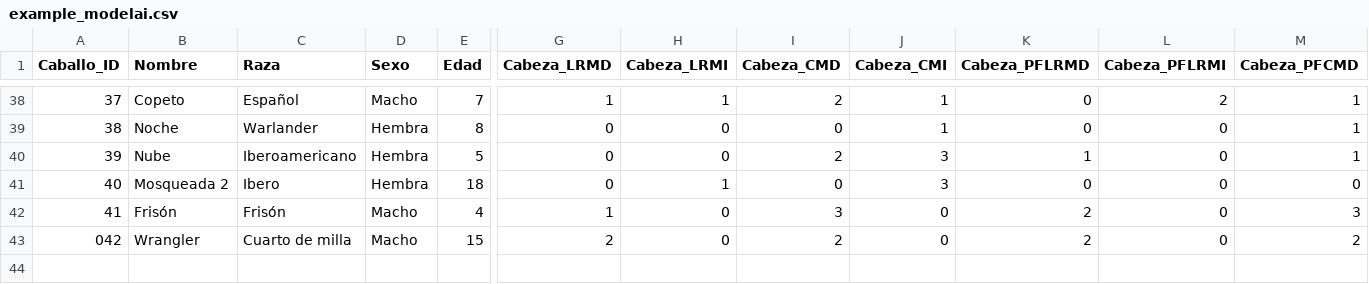
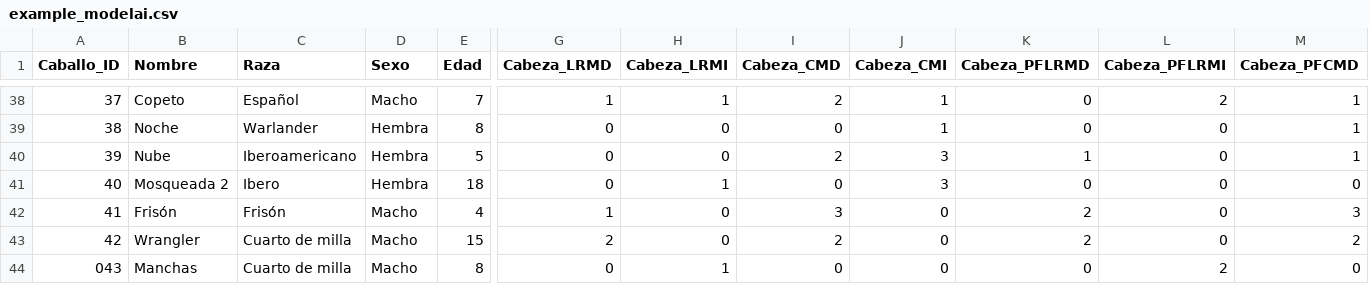
Before and after one commit to faviles11/equine-motor-analysis, a CSV file: datasets/example_modelai.csv, drawn as a sheet; only a part is shown, gaps mark what is left out; rows hold the shown columns only; the diff names each change by its address in the sheet, - before the commit and + after, or states it on an @@ line.

Commit message:
chore: añade registro AI Manchas

```diff
--- a/datasets/example_modelai.csv
+++ b/datasets/example_modelai.csv
@@ column A (Caballo_ID) renumbered in row 43 @@
+row 44: 043 | Manchas | Cuarto de milla | Macho | 8 | 0 | 1 | 0 | 0 | 0 | 2 | 0
```
